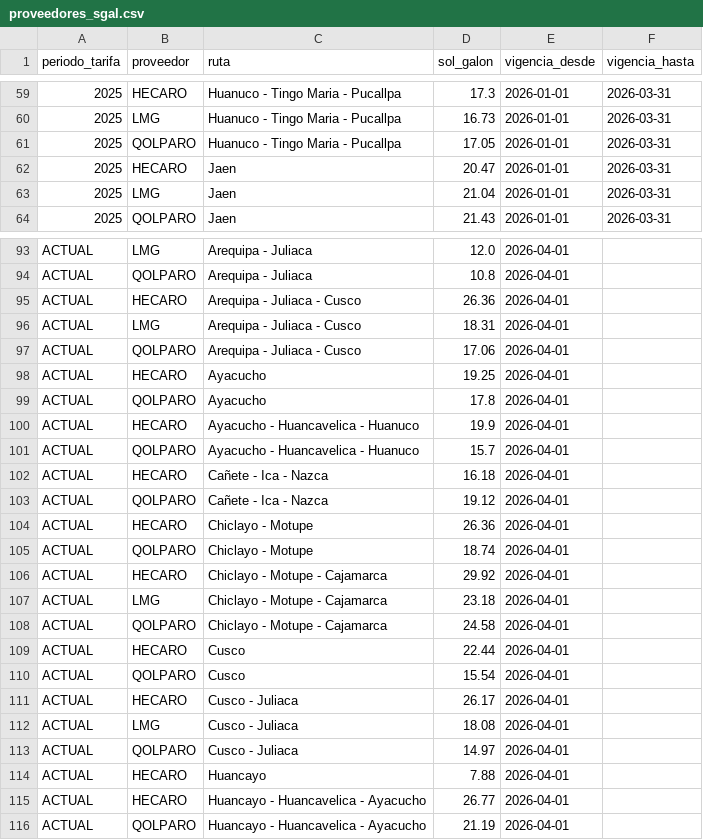
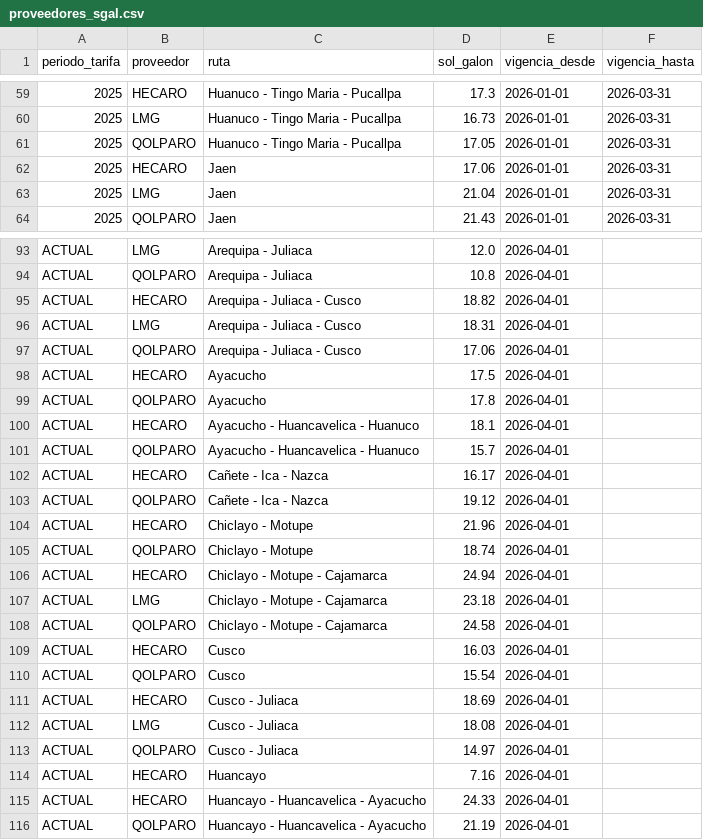
Before and after one commit to omaravalosr/petroperu-tracker, a CSV file: data/proveedores_sgal.csv, drawn as a sheet; only a part is shown, gaps mark what is left out; the diff covers the shown part only.

```diff
--- a/data/proveedores_sgal.csv
+++ b/data/proveedores_sgal.csv
@@ -61,3 +61,3 @@ periodo_tarifa,proveedor,ruta,sol_galon,vigencia_desde,vigencia_hasta
 2025,QOLPARO,Huanuco - Tingo Maria - Pucallpa,17.05,2026-01-01,2026-03-31
-2025,HECARO,Jaen,20.47,2026-01-01,2026-03-31
+2025,HECARO,Jaen,17.06,2026-01-01,2026-03-31
 2025,LMG,Jaen,21.04,2026-01-01,2026-03-31
@@ -94,23 +94,23 @@ ACTUAL,LMG,Arequipa - Juliaca,12.0,2026-04-01,
 ACTUAL,QOLPARO,Arequipa - Juliaca,10.8,2026-04-01,
-ACTUAL,HECARO,Arequipa - Juliaca - Cusco,26.36,2026-04-01,
+ACTUAL,HECARO,Arequipa - Juliaca - Cusco,18.82,2026-04-01,
 ACTUAL,LMG,Arequipa - Juliaca - Cusco,18.31,2026-04-01,
 ACTUAL,QOLPARO,Arequipa - Juliaca - Cusco,17.06,2026-04-01,
-ACTUAL,HECARO,Ayacucho,19.25,2026-04-01,
+ACTUAL,HECARO,Ayacucho,17.5,2026-04-01,
 ACTUAL,QOLPARO,Ayacucho,17.8,2026-04-01,
-ACTUAL,HECARO,Ayacucho - Huancavelica - Huanuco,19.9,2026-04-01,
+ACTUAL,HECARO,Ayacucho - Huancavelica - Huanuco,18.1,2026-04-01,
 ACTUAL,QOLPARO,Ayacucho - Huancavelica - Huanuco,15.7,2026-04-01,
-ACTUAL,HECARO,Cañete - Ica - Nazca,16.18,2026-04-01,
+ACTUAL,HECARO,Cañete - Ica - Nazca,16.17,2026-04-01,
 ACTUAL,QOLPARO,Cañete - Ica - Nazca,19.12,2026-04-01,
-ACTUAL,HECARO,Chiclayo - Motupe,26.36,2026-04-01,
+ACTUAL,HECARO,Chiclayo - Motupe,21.96,2026-04-01,
 ACTUAL,QOLPARO,Chiclayo - Motupe,18.74,2026-04-01,
-ACTUAL,HECARO,Chiclayo - Motupe - Cajamarca,29.92,2026-04-01,
+ACTUAL,HECARO,Chiclayo - Motupe - Cajamarca,24.94,2026-04-01,
 ACTUAL,LMG,Chiclayo - Motupe - Cajamarca,23.18,2026-04-01,
 ACTUAL,QOLPARO,Chiclayo - Motupe - Cajamarca,24.58,2026-04-01,
-ACTUAL,HECARO,Cusco,22.44,2026-04-01,
+ACTUAL,HECARO,Cusco,16.03,2026-04-01,
 ACTUAL,QOLPARO,Cusco,15.54,2026-04-01,
-ACTUAL,HECARO,Cusco - Juliaca,26.17,2026-04-01,
+ACTUAL,HECARO,Cusco - Juliaca,18.69,2026-04-01,
 ACTUAL,LMG,Cusco - Juliaca,18.08,2026-04-01,
 ACTUAL,QOLPARO,Cusco - Juliaca,14.97,2026-04-01,
-ACTUAL,HECARO,Huancayo,7.88,2026-04-01,
-ACTUAL,HECARO,Huancayo - Huancavelica - Ayacucho,26.77,2026-04-01,
+ACTUAL,HECARO,Huancayo,7.16,2026-04-01,
+ACTUAL,HECARO,Huancayo - Huancavelica - Ayacucho,24.33,2026-04-01,
 ACTUAL,QOLPARO,Huancayo - Huancavelica - Ayacucho,21.19,2026-04-01,
```
Also changed, not shown: 31 edited cells elsewhere in this file, 3 other files.
